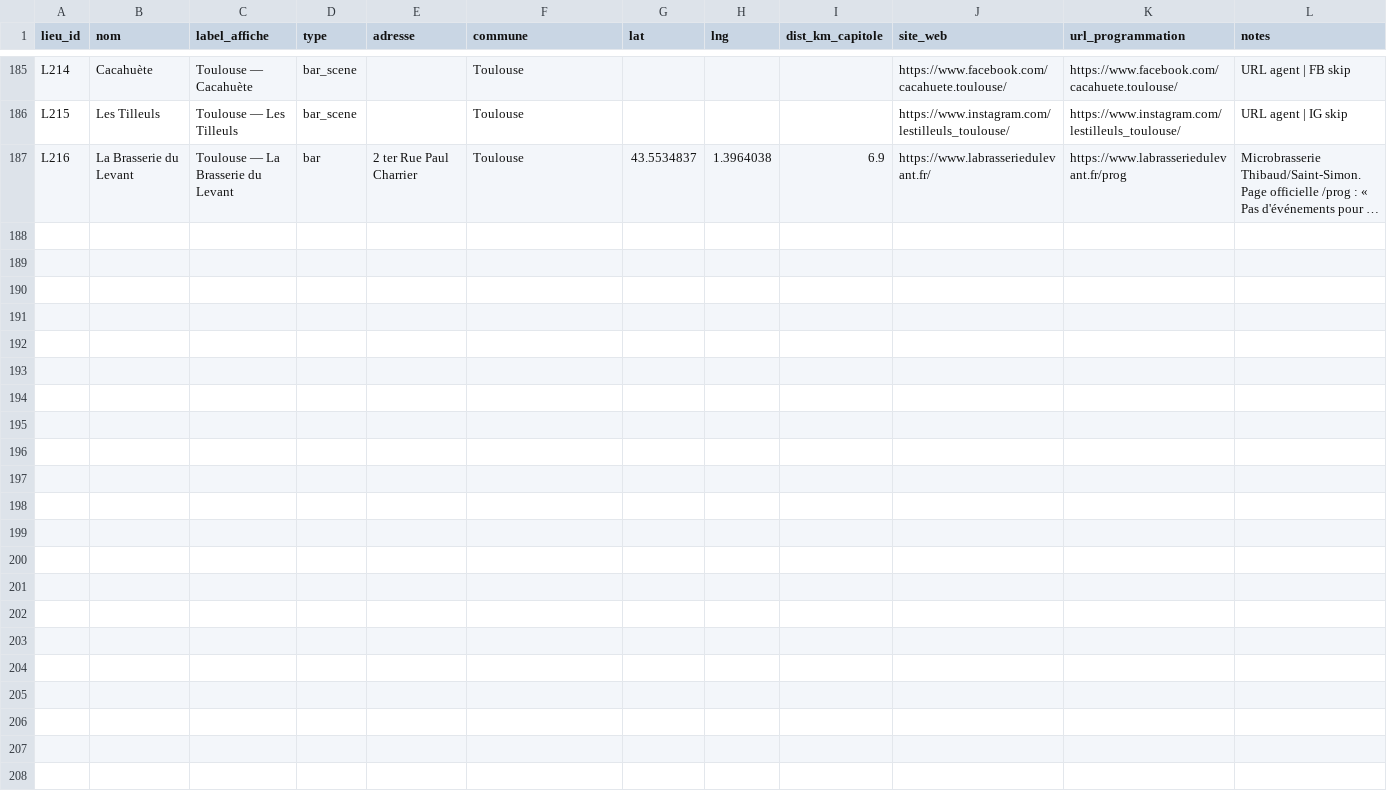
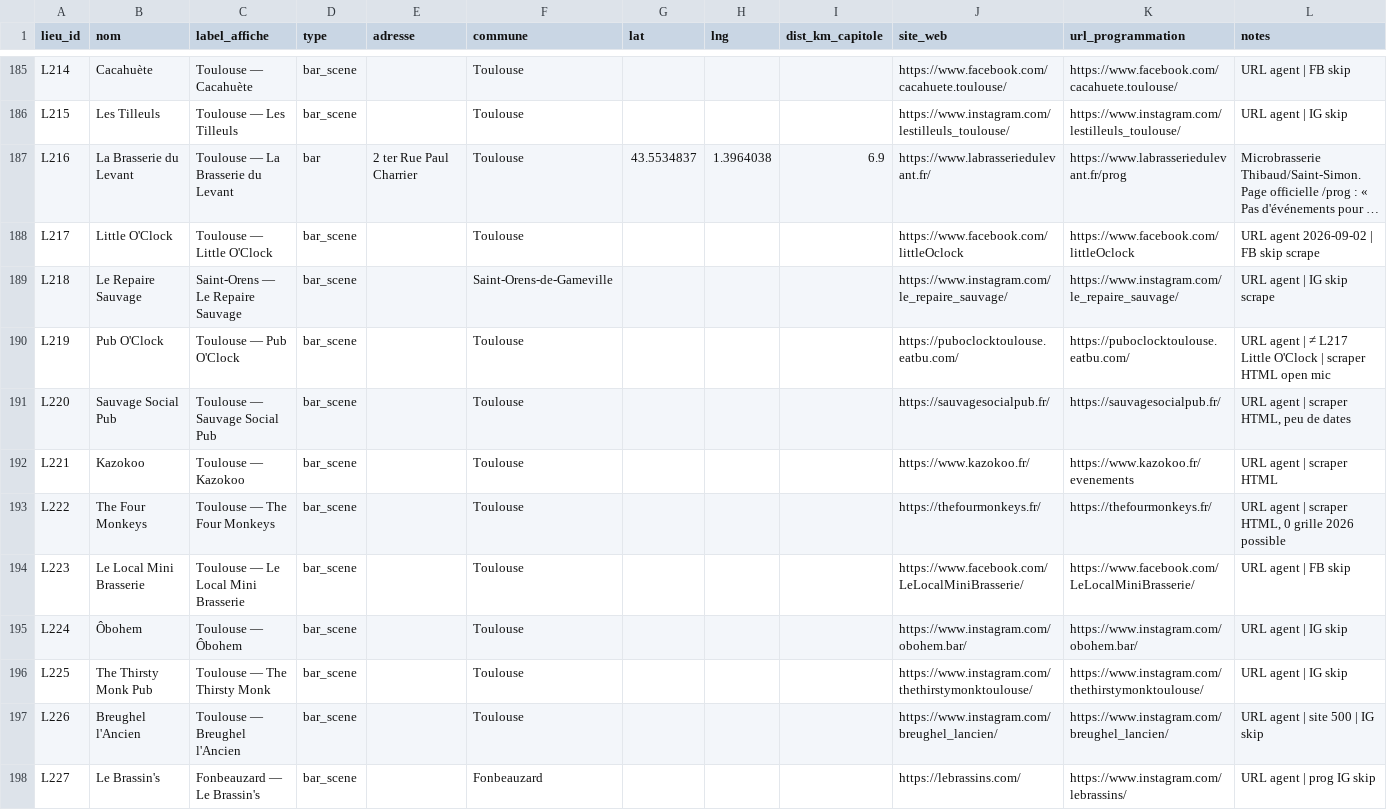
Before and after one commit to edosdat/CultureConnect, a CSV file: data/lieux.csv, drawn as a sheet; only a part is shown, gaps mark what is left out; long unchanged cells end in …; the diff names each change by its address in the sheet, - before the commit and + after, or states it on an @@ line.

Commit message:
data: Four Monkeys L222 +11 (4951/9923)

```diff
--- a/data/lieux.csv
+++ b/data/lieux.csv
+row 188: L217 | Little O'Clock | Toulouse — Little O'Clock | bar_scene |  | Toulouse |  |  |  | https://www.facebook.com/littleOclock | https://www.facebook.com/littleOclock | URL agent 2026-09-02 | FB skip scrape
+row 189: L218 | Le Repaire Sauvage | Saint-Orens — Le Repaire Sauvage | bar_scene |  | Saint-Orens-de-Gameville |  |  |  | https://www.instagram.com/le_repaire_sauvage/ | https://www.instagram.com/le_repaire_sauvage/ | URL agent | IG skip scrape
+row 190: L219 | Pub O'Clock | Toulouse — Pub O'Clock | bar_scene |  | Toulouse |  |  |  | https://puboclocktoulouse.eatbu.com/ | https://puboclocktoulouse.eatbu.com/ | URL agent | ≠ L217 Little O'Clock | scraper HTML open mic
+row 191: L220 | Sauvage Social Pub | Toulouse — Sauvage Social Pub | bar_scene |  | Toulouse |  |  |  | https://sauvagesocialpub.fr/ | https://sauvagesocialpub.fr/ | URL agent | scraper HTML, peu de dates
+row 192: L221 | Kazokoo | Toulouse — Kazokoo | bar_scene |  | Toulouse |  |  |  | https://www.kazokoo.fr/ | https://www.kazokoo.fr/evenements | URL agent | scraper HTML
+row 193: L222 | The Four Monkeys | Toulouse — The Four Monkeys | bar_scene |  | Toulouse |  |  |  | https://thefourmonkeys.fr/ | https://thefourmonkeys.fr/ | URL agent | scraper HTML, 0 grille 2026 possible
+row 194: L223 | Le Local Mini Brasserie | Toulouse — Le Local Mini Brasserie | bar_scene |  | Toulouse |  |  |  | https://www.facebook.com/LeLocalMiniBrasserie/ | https://www.facebook.com/LeLocalMiniBrasserie/ | URL agent | FB skip
+row 195: L224 | Ôbohem | Toulouse — Ôbohem | bar_scene |  | Toulouse |  |  |  | https://www.instagram.com/obohem.bar/ | https://www.instagram.com/obohem.bar/ | URL agent | IG skip
+row 196: L225 | The Thirsty Monk Pub | Toulouse — The Thirsty Monk | bar_scene |  | Toulouse |  |  |  | https://www.instagram.com/thethirstymonktoulouse/ | https://www.instagram.com/thethirstymonktoulouse/ | URL agent | IG skip
+row 197: L226 | Breughel l'Ancien | Toulouse — Breughel l'Ancien | bar_scene |  | Toulouse |  |  |  | https://www.instagram.com/breughel_lancien/ | https://www.instagram.com/breughel_lancien/ | URL agent | site 500 | IG skip
+row 198: L227 | Le Brassin's | Fonbeauzard — Le Brassin's | bar_scene |  | Fonbeauzard |  |  |  | https://lebrassins.com/ | https://www.instagram.com/lebrassins/ | URL agent | prog IG skip
```
Also changed, not shown: 2 other files.
